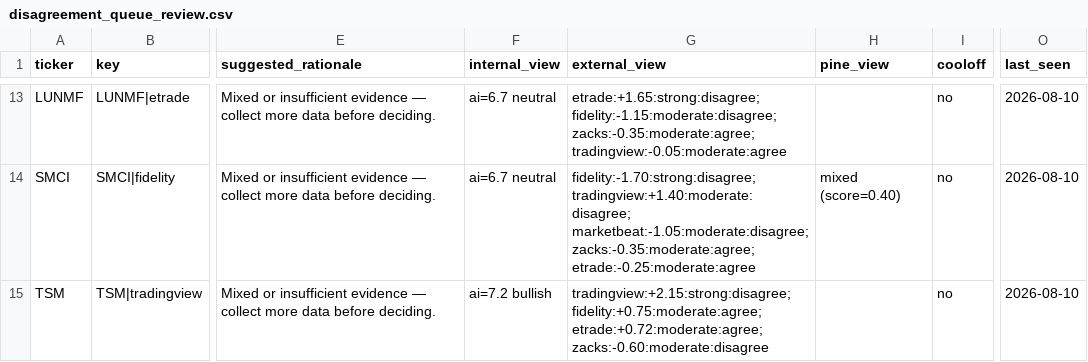
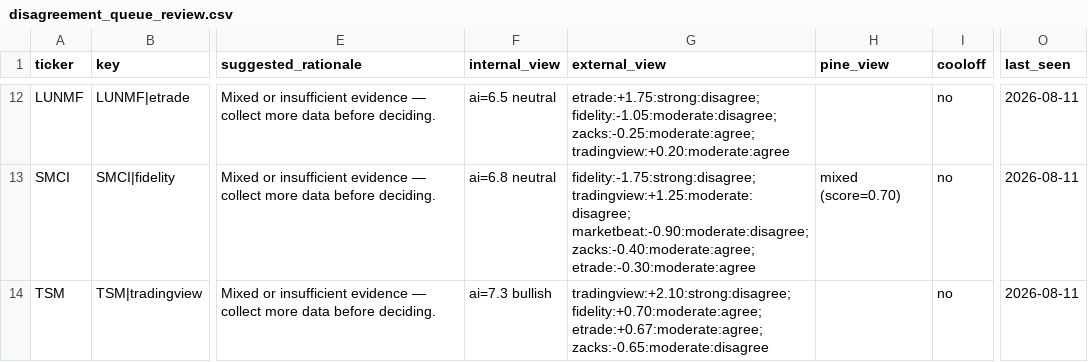
Before and after one commit to stdeplock-prog/ai-stock-rankings, a CSV file: data/reports/disagreement_queue_review.csv, drawn as a sheet; only a part is shown, gaps mark what is left out; addresses are those after the commit; the diff covers the shown part only; the diff names each change by its address in the sheet, - before the commit and + after, or states it on an @@ line.

```diff
--- a/data/reports/disagreement_queue_review.csv
+++ b/data/reports/disagreement_queue_review.csv
-F12 (internal_view): ai=6.7 neutral
+F12 (internal_view): ai=6.5 neutral
-G12 (external_view): etrade:+1.65:strong:disagree; fidelity:-1.15:moderate:disagree; zacks:-0.35:moderate:agree; tradingview:-0.05:moderate:agree
+G12 (external_view): etrade:+1.75:strong:disagree; fidelity:-1.05:moderate:disagree; zacks:-0.25:moderate:agree; tradingview:+0.20:moderate:agree
-O12:O14 (last_seen): 2026-08-10
+O12:O14 (last_seen): 2026-08-11
-F13 (internal_view): ai=6.7 neutral
+F13 (internal_view): ai=6.8 neutral
-G13 (external_view): fidelity:-1.70:strong:disagree; tradingview:+1.40:moderate:disagree; marketbeat:-1.05:moderate:disagree; zacks:-0.35:moderate:agree; etrade:-0.25:moderate:agree
+G13 (external_view): fidelity:-1.75:strong:disagree; tradingview:+1.25:moderate:disagree; marketbeat:-0.90:moderate:disagree; zacks:-0.40:moderate:agree; etrade:-0.30:moderate:agree
-H13 (pine_view): mixed (score=0.40)
+H13 (pine_view): mixed (score=0.70)
-F14 (internal_view): ai=7.2 bullish
+F14 (internal_view): ai=7.3 bullish
-G14 (external_view): tradingview:+2.15:strong:disagree; fidelity:+0.75:moderate:agree; etrade:+0.72:moderate:agree; zacks:-0.60:moderate:disagree
+G14 (external_view): tradingview:+2.10:strong:disagree; fidelity:+0.70:moderate:agree; etrade:+0.67:moderate:agree; zacks:-0.65:moderate:disagree
```
Also changed, not shown: 1 added row, 2 removed rows and 36 edited cells elsewhere in this file, data/processed/catalysts.csv, data/processed/scoring_outputs/rankings_daily_open.csv, 53 other files.
